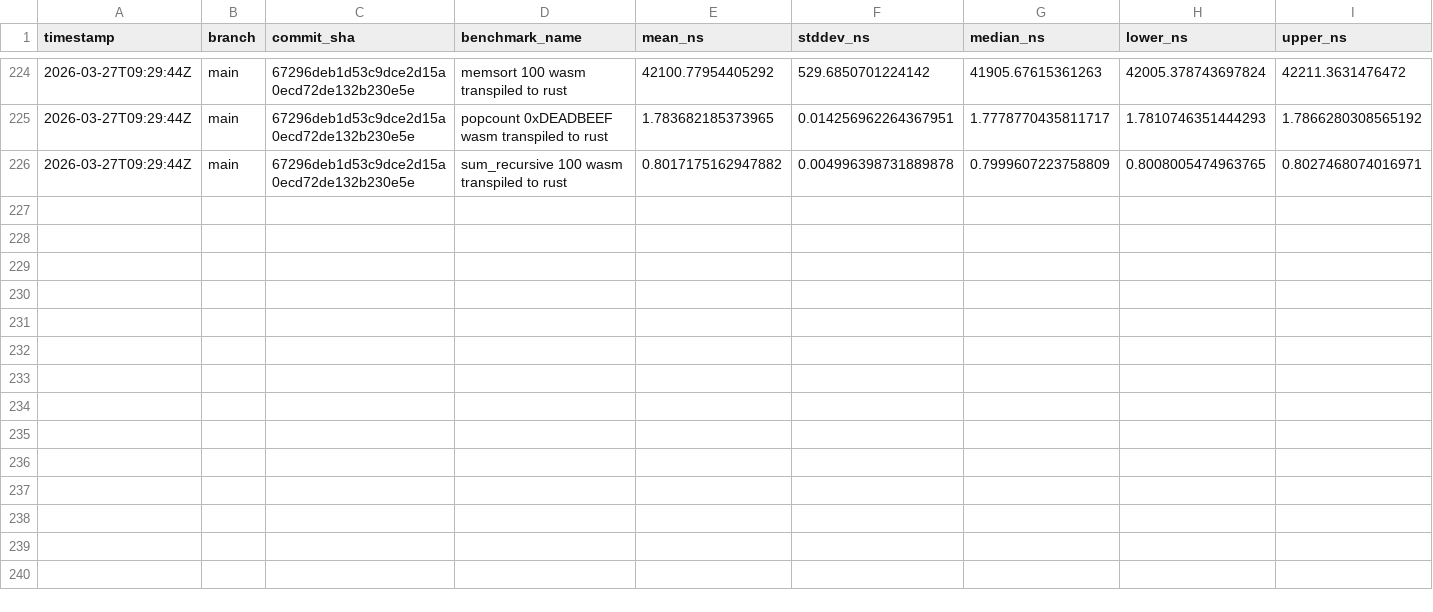
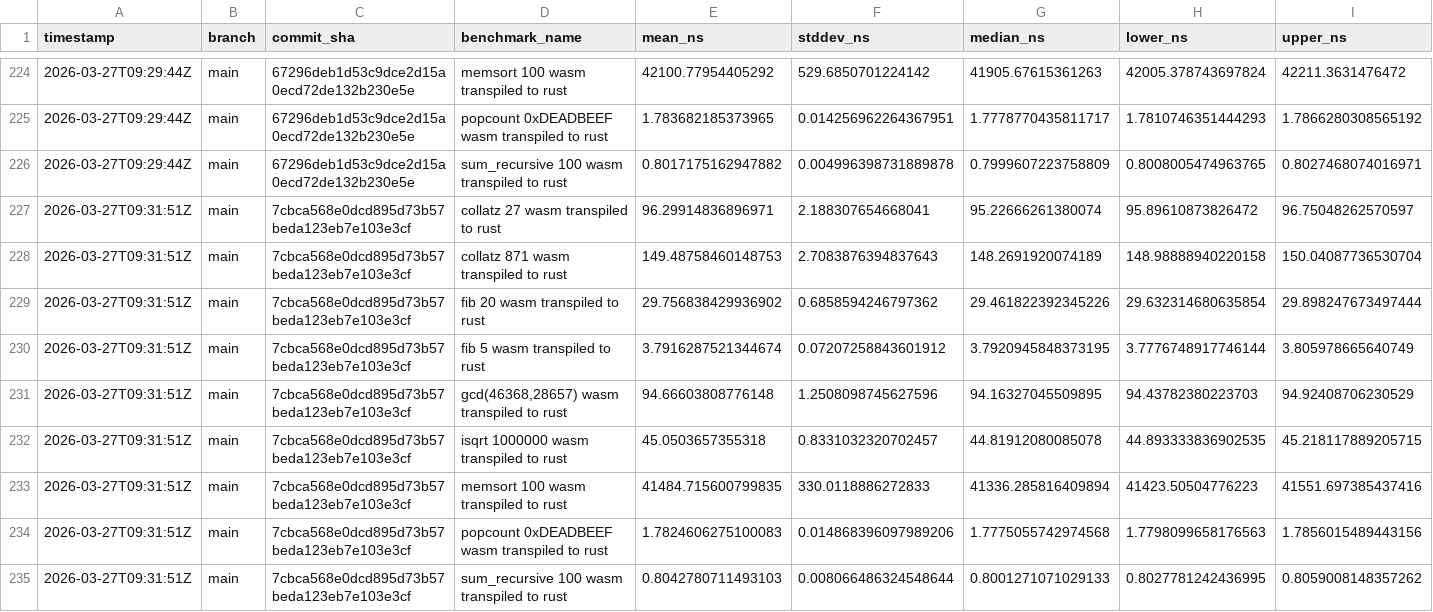
Before and after one commit to arnoox/herkos, a CSV file: bench_history.csv, drawn as a sheet; only a part is shown, gaps mark what is left out; rows hold the shown columns only; the diff names each change by its address in the sheet, - before the commit and + after, or states it on an @@ line.

Commit message:
bench: results for 7cbca568e0dc

```diff
--- a/bench_history.csv
+++ b/bench_history.csv
+row 227: 2026-03-27T09:31:51Z | main | 7cbca568e0dcd895d73b57beda123eb7e103e3cf | collatz 27 wasm transpiled to rust | 96.29914836896971 | 2.188307654668041 | 95.22666261380074 | 95.89610873826472 | 96.75048262570597
+row 228: 2026-03-27T09:31:51Z | main | 7cbca568e0dcd895d73b57beda123eb7e103e3cf | collatz 871 wasm transpiled to rust | 149.48758460148753 | 2.7083876394837643 | 148.2691920074189 | 148.98888940220158 | 150.04087736530704
+row 229: 2026-03-27T09:31:51Z | main | 7cbca568e0dcd895d73b57beda123eb7e103e3cf | fib 20 wasm transpiled to rust | 29.756838429936902 | 0.6858594246797362 | 29.461822392345226 | 29.632314680635854 | 29.898247673497444
+row 230: 2026-03-27T09:31:51Z | main | 7cbca568e0dcd895d73b57beda123eb7e103e3cf | fib 5 wasm transpiled to rust | 3.7916287521344674 | 0.07207258843601912 | 3.7920945848373195 | 3.7776748917746144 | 3.805978665640749
+row 231: 2026-03-27T09:31:51Z | main | 7cbca568e0dcd895d73b57beda123eb7e103e3cf | gcd(46368,28657) wasm transpiled to rust | 94.66603808776148 | 1.2508098745627596 | 94.16327045509895 | 94.43782380223703 | 94.92408706230529
+row 232: 2026-03-27T09:31:51Z | main | 7cbca568e0dcd895d73b57beda123eb7e103e3cf | isqrt 1000000 wasm transpiled to rust | 45.0503657355318 | 0.8331032320702457 | 44.81912080085078 | 44.893333836902535 | 45.218117889205715
+row 233: 2026-03-27T09:31:51Z | main | 7cbca568e0dcd895d73b57beda123eb7e103e3cf | memsort 100 wasm transpiled to rust | 41484.715600799835 | 330.0118886272833 | 41336.285816409894 | 41423.50504776223 | 41551.697385437416
+row 234: 2026-03-27T09:31:51Z | main | 7cbca568e0dcd895d73b57beda123eb7e103e3cf | popcount 0xDEADBEEF wasm transpiled to rust | 1.7824606275100083 | 0.014868396097989206 | 1.7775055742974568 | 1.7798099658176563 | 1.7856015489443156
+row 235: 2026-03-27T09:31:51Z | main | 7cbca568e0dcd895d73b57beda123eb7e103e3cf | sum_recursive 100 wasm transpiled to rust | 0.8042780711493103 | 0.008066486324548644 | 0.8001271071029133 | 0.8027781242436995 | 0.8059008148357262
```
